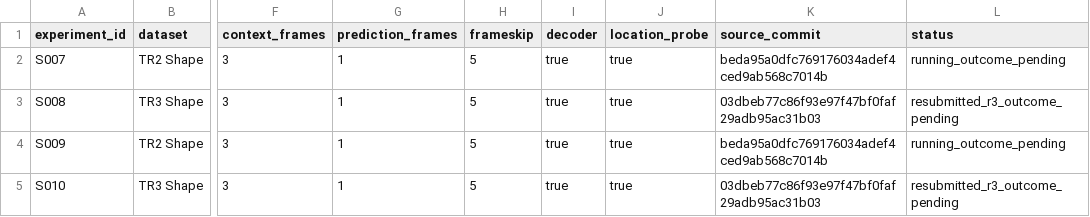
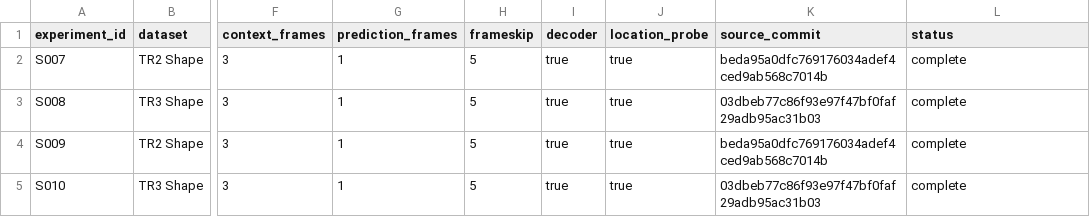
Before and after one commit to YashDagade/jepa_features, a CSV file: paper/NeurIPS Workshop/data/shape_followup_prespecification.csv, drawn as a sheet; only a part is shown, gaps mark what is left out; the diff names each change by its address in the sheet, - before the commit and + after, or states it on an @@ line.

Commit message:
Localize LeWM planning failure across prediction cost and search

```diff
--- a/paper/NeurIPS Workshop/data/shape_followup_prespecification.csv
+++ b/paper/NeurIPS Workshop/data/shape_followup_prespecification.csv
-L2 (status): running_outcome_pending
+L2 (status): complete
-L3 (status): resubmitted_r3_outcome_pending
+L3 (status): complete
-L4 (status): running_outcome_pending
+L4 (status): complete
-L5 (status): resubmitted_r3_outcome_pending
+L5 (status): complete
```
Also changed, not shown: 26 other files.
